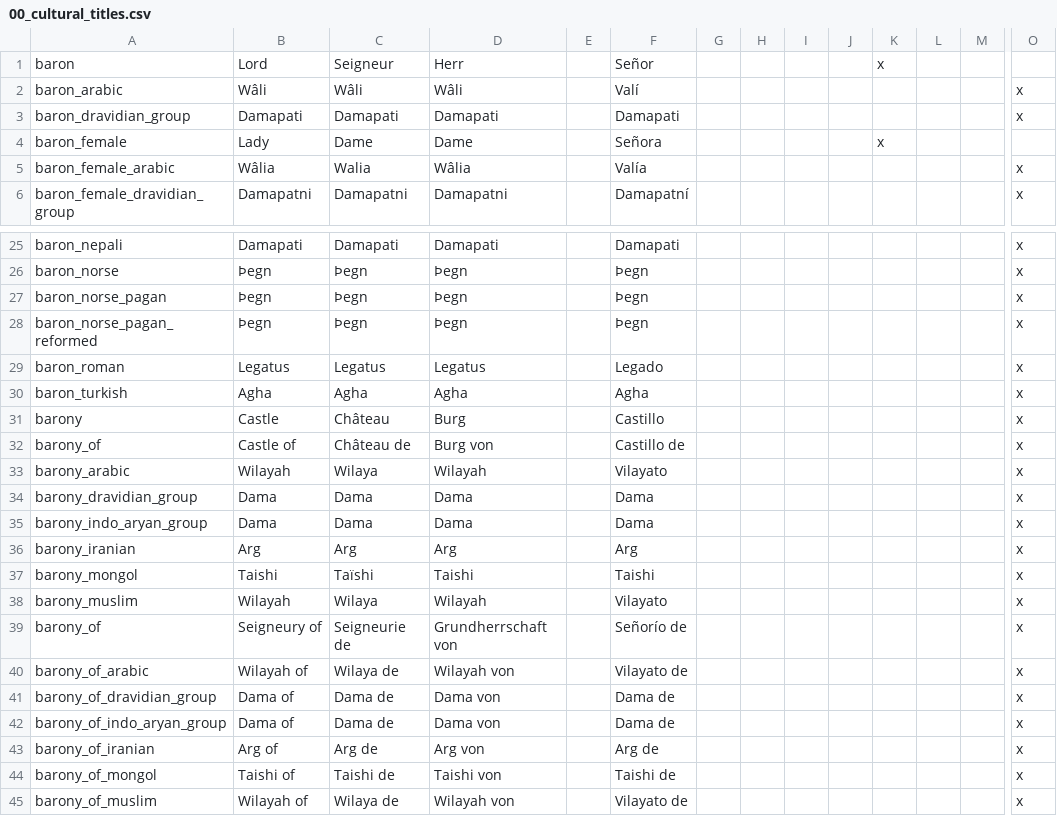
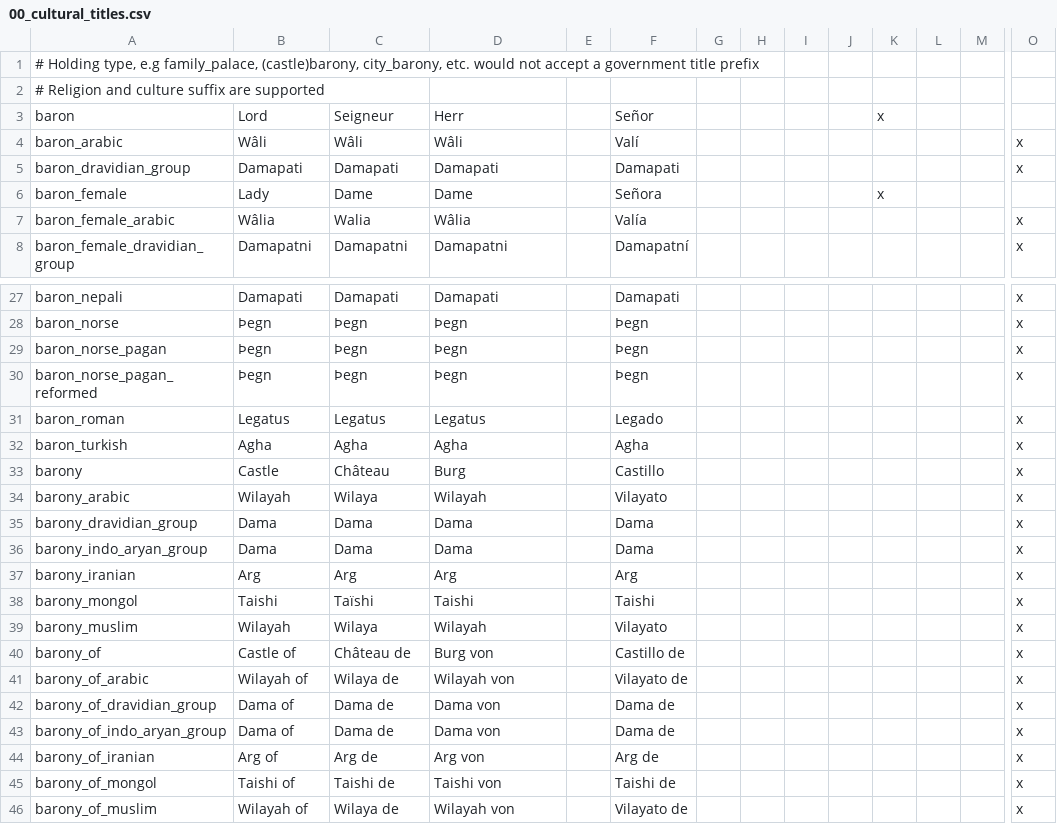
Before and after one commit to Aerotinge/TingedSlate, a CSV file: localisation/00_cultural_titles.csv, drawn as a sheet; only a part is shown, gaps mark what is left out; removed rows and columns are numbered as before the commit, all else as after; rows hold the shown columns only; the diff names each change by its address in the sheet, - before the commit and + after, or states it on an @@ line.

Commit message:
localisation: clean up some duplicated strings in the previous commit

```diff
--- a/localisation/00_cultural_titles.csv
+++ b/localisation/00_cultural_titles.csv
+row 1: # Holding type, e.g family_palace, (castle)barony, city_barony, etc. would not accept a government title prefix
+row 2: # Religion and culture suffix are supported
-row 32: barony_of | Castle of | Château de | Burg von |  | Castillo de |  |  |  |  |  |  |  | x
-B40: Seigneury of
+B40: Castle of
-C40: Seigneurie de
+C40: Château de
-D40: Grundherrschaft von
+D40: Burg von
-F40: Señorío de
+F40: Castillo de
```
